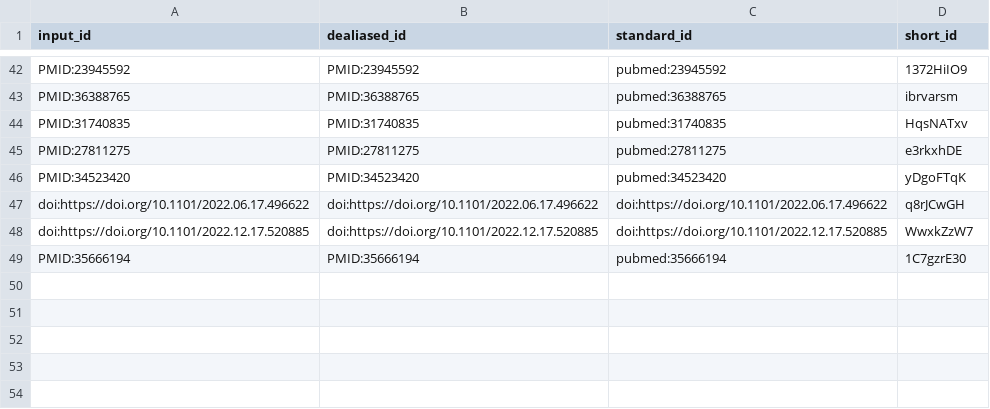
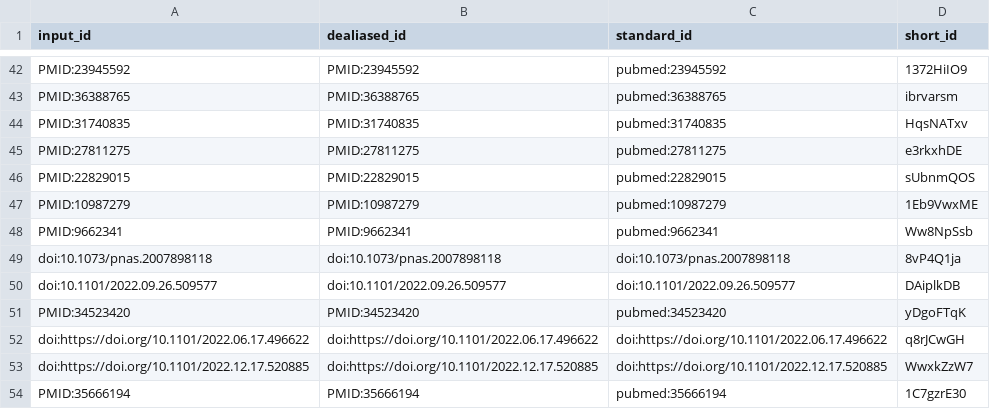
Before and after one commit to quinlan-lab/mutator-epistasis-manuscript, a TSV file: citations.tsv, drawn as a sheet; only a part is shown, gaps mark what is left out.

```diff
--- a/citations.tsv
+++ b/citations.tsv
@@ -45,2 +45,7 @@ PMID:31740835	PMID:31740835	pubmed:31740835	HqsNATxv
 PMID:27811275	PMID:27811275	pubmed:27811275	e3rkxhDE
+PMID:22829015	PMID:22829015	pubmed:22829015	sUbnmQOS
+PMID:10987279	PMID:10987279	pubmed:10987279	1Eb9VwxME
+PMID:9662341	PMID:9662341	pubmed:9662341	Ww8NpSsb
+doi:10.1073/pnas.2007898118	doi:10.1073/pnas.2007898118	doi:10.1073/pnas.2007898118	8vP4Q1ja
+doi:10.1101/2022.09.26.509577	doi:10.1101/2022.09.26.509577	doi:10.1101/2022.09.26.509577	DAiplkDB
 PMID:34523420	PMID:34523420	pubmed:34523420	yDgoFTqK
```
Also changed, not shown: 7 other files.
